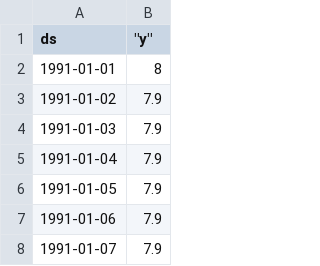
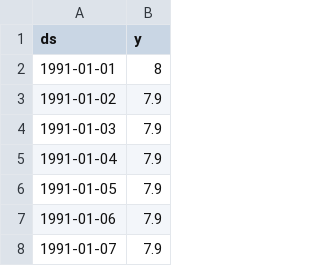
Before and after one commit to BaRaDuZz/DataMiningDHBW, a CSV file: ArbeitslosigkeitDE.csv, drawn as a sheet; only a part is shown.

Commit message:
Update ArbeitslosigkeitDE.csv

```diff
--- a/ArbeitslosigkeitDE.csv
+++ b/ArbeitslosigkeitDE.csv
@@ -1,2 +1,2 @@
-ds;"""y"""
+ds;y
 1991-01-01;8
```
